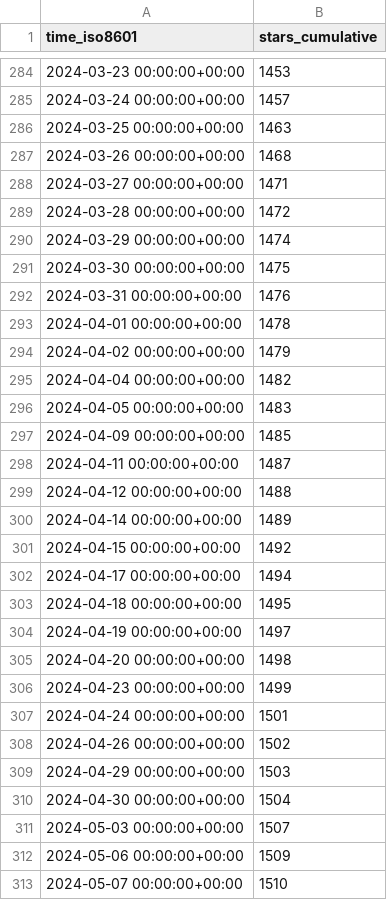
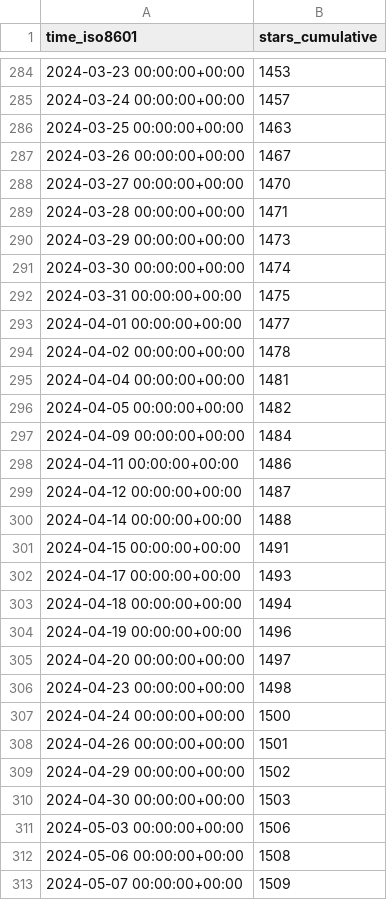
Before and after one commit to Pythagora-io/pythagora, a CSV file: Pythagora-io/pythagora/ghrs-data/stargazers.csv, drawn as a sheet; only a part is shown, gaps mark what is left out; the diff covers the shown part only.

```diff
--- a/Pythagora-io/pythagora/ghrs-data/stargazers.csv
+++ b/Pythagora-io/pythagora/ghrs-data/stargazers.csv
@@ -286,28 +286,28 @@ time_iso8601,stars_cumulative
 2024-03-25 00:00:00+00:00,1463
-2024-03-26 00:00:00+00:00,1468
-2024-03-27 00:00:00+00:00,1471
-2024-03-28 00:00:00+00:00,1472
-2024-03-29 00:00:00+00:00,1474
-2024-03-30 00:00:00+00:00,1475
-2024-03-31 00:00:00+00:00,1476
-2024-04-01 00:00:00+00:00,1478
-2024-04-02 00:00:00+00:00,1479
-2024-04-04 00:00:00+00:00,1482
-2024-04-05 00:00:00+00:00,1483
-2024-04-09 00:00:00+00:00,1485
-2024-04-11 00:00:00+00:00,1487
-2024-04-12 00:00:00+00:00,1488
-2024-04-14 00:00:00+00:00,1489
-2024-04-15 00:00:00+00:00,1492
-2024-04-17 00:00:00+00:00,1494
-2024-04-18 00:00:00+00:00,1495
-2024-04-19 00:00:00+00:00,1497
-2024-04-20 00:00:00+00:00,1498
-2024-04-23 00:00:00+00:00,1499
-2024-04-24 00:00:00+00:00,1501
-2024-04-26 00:00:00+00:00,1502
-2024-04-29 00:00:00+00:00,1503
-2024-04-30 00:00:00+00:00,1504
-2024-05-03 00:00:00+00:00,1507
-2024-05-06 00:00:00+00:00,1509
-2024-05-07 00:00:00+00:00,1510
+2024-03-26 00:00:00+00:00,1467
+2024-03-27 00:00:00+00:00,1470
+2024-03-28 00:00:00+00:00,1471
+2024-03-29 00:00:00+00:00,1473
+2024-03-30 00:00:00+00:00,1474
+2024-03-31 00:00:00+00:00,1475
+2024-04-01 00:00:00+00:00,1477
+2024-04-02 00:00:00+00:00,1478
+2024-04-04 00:00:00+00:00,1481
+2024-04-05 00:00:00+00:00,1482
+2024-04-09 00:00:00+00:00,1484
+2024-04-11 00:00:00+00:00,1486
+2024-04-12 00:00:00+00:00,1487
+2024-04-14 00:00:00+00:00,1488
+2024-04-15 00:00:00+00:00,1491
+2024-04-17 00:00:00+00:00,1493
+2024-04-18 00:00:00+00:00,1494
+2024-04-19 00:00:00+00:00,1496
+2024-04-20 00:00:00+00:00,1497
+2024-04-23 00:00:00+00:00,1498
+2024-04-24 00:00:00+00:00,1500
+2024-04-26 00:00:00+00:00,1501
+2024-04-29 00:00:00+00:00,1502
+2024-04-30 00:00:00+00:00,1503
+2024-05-03 00:00:00+00:00,1506
+2024-05-06 00:00:00+00:00,1508
+2024-05-07 00:00:00+00:00,1509
```
Also changed, not shown: 9 edited cells elsewhere in this file.
